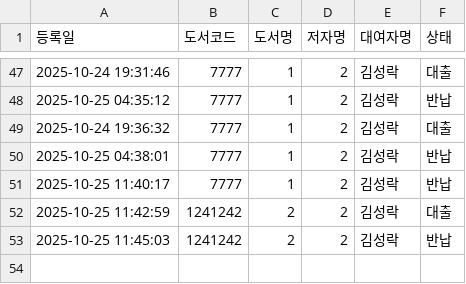
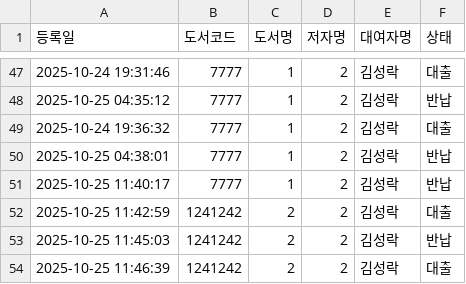
Before and after one commit to rlatjdfkr7979-ctrl/BookServer, a CSV file: books.csv, drawn as a sheet; only a part is shown, gaps mark what is left out; the diff names each change by its address in the sheet, - before the commit and + after, or states it on an @@ line.

Commit message:
Append new loan record to books.csv

```diff
--- a/books.csv
+++ b/books.csv
+row 54: 2025-10-25 11:46:39 | 1241242 | 2 | 2 | 김성락 | 대출
```
